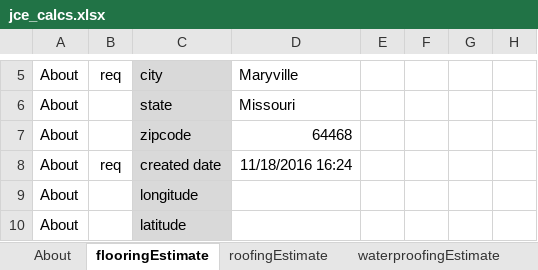
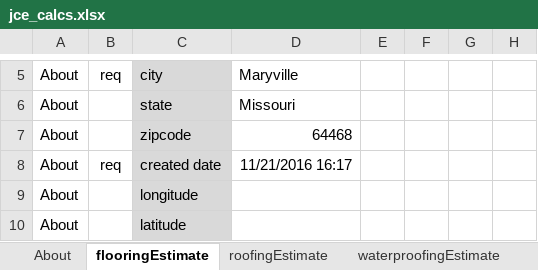
Before and after one commit to vineethg519/Job-Cost-Estimator, an Excel workbook: ref/jce_calcs.xlsx, sheet flooringEstimate, drawn as a sheet; only a part is shown, gaps mark what is left out; values as stored, in another font and other column widths than the file's, no borders; the diff names each change by its address in the sheet, - before the commit and + after, or states it on an @@ line.

```diff
--- a/ref/jce_calcs.xlsx (sheet flooringEstimate)
+++ b/ref/jce_calcs.xlsx (sheet flooringEstimate)
-D8: 11/18/2016 16:24
+D8: 11/21/2016 16:17
```
Also changed, not shown: sheet roofingEstimate, sheet waterproofingEstimate, 8 other files.
